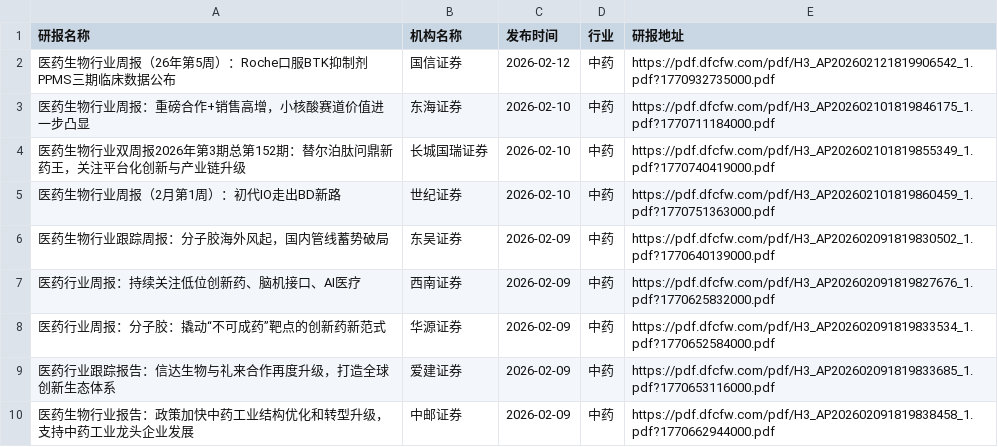
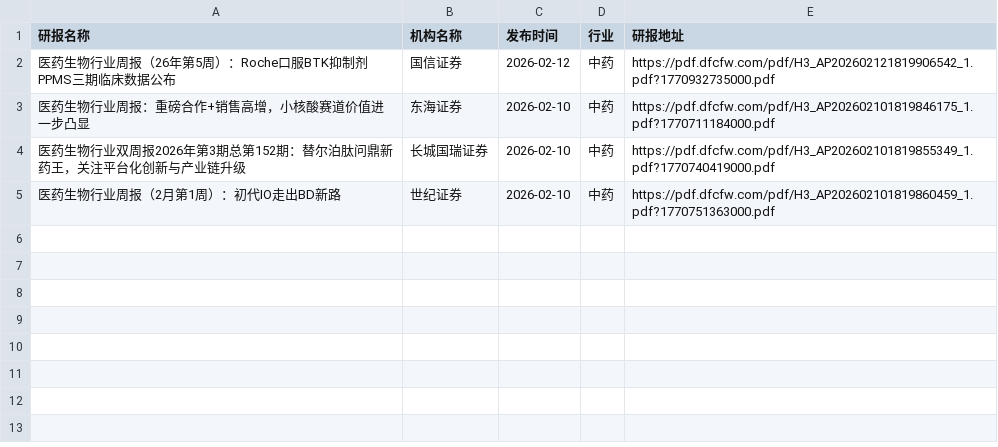
Before and after one commit to manymore13/report, a CSV file: eastmoney/中药.csv, drawn as a sheet.

```diff
--- a/eastmoney/中药.csv
+++ b/eastmoney/中药.csv
@@ -5,6 +5 @@
 医药生物行业周报（2月第1周）：初代IO走出BD新路,世纪证券,2026-02-10,中药,https://pdf.dfcfw.com/pdf/H3_AP202602101819860459_1.pdf?1770751363000.pdf
-医药生物行业跟踪周报：分子胶海外风起，国内管线蓄势破局,东吴证券,2026-02-09,中药,https://pdf.dfcfw.com/pdf/H3_AP202602091819830502_1.pdf?1770640139000.pdf
-医药行业周报：持续关注低位创新药、脑机接口、AI医疗,西南证券,2026-02-09,中药,https://pdf.dfcfw.com/pdf/H3_AP202602091819827676_1.pdf?1770625832000.pdf
-医药行业周报：分子胶：撬动“不可成药”靶点的创新药新范式,华源证券,2026-02-09,中药,https://pdf.dfcfw.com/pdf/H3_AP202602091819833534_1.pdf?1770652584000.pdf
-医药行业跟踪报告：信达生物与礼来合作再度升级，打造全球创新生态体系,爱建证券,2026-02-09,中药,https://pdf.dfcfw.com/pdf/H3_AP202602091819833685_1.pdf?1770653116000.pdf
-医药生物行业报告：政策加快中药工业结构优化和转型升级，支持中药工业龙头企业发展,中邮证券,2026-02-09,中药,https://pdf.dfcfw.com/pdf/H3_AP202602091819838458_1.pdf?1770662944000.pdf
```
Also changed, not shown: eastmoney/房地产开发.csv, eastmoney/游戏.csv, 52 other files.
